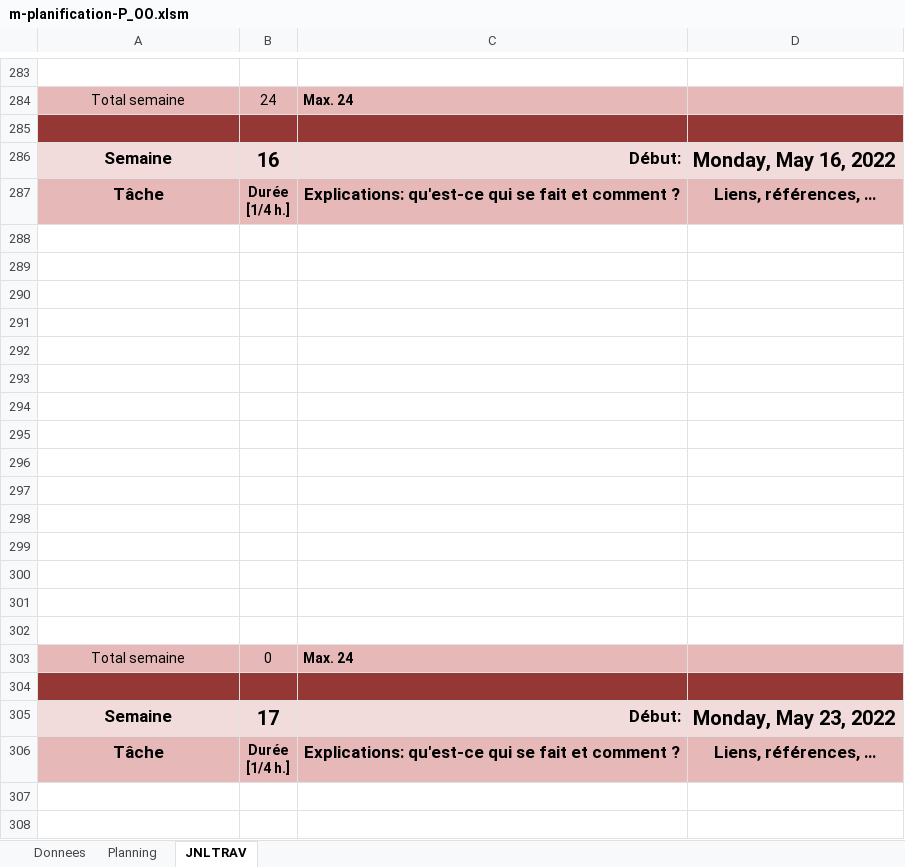
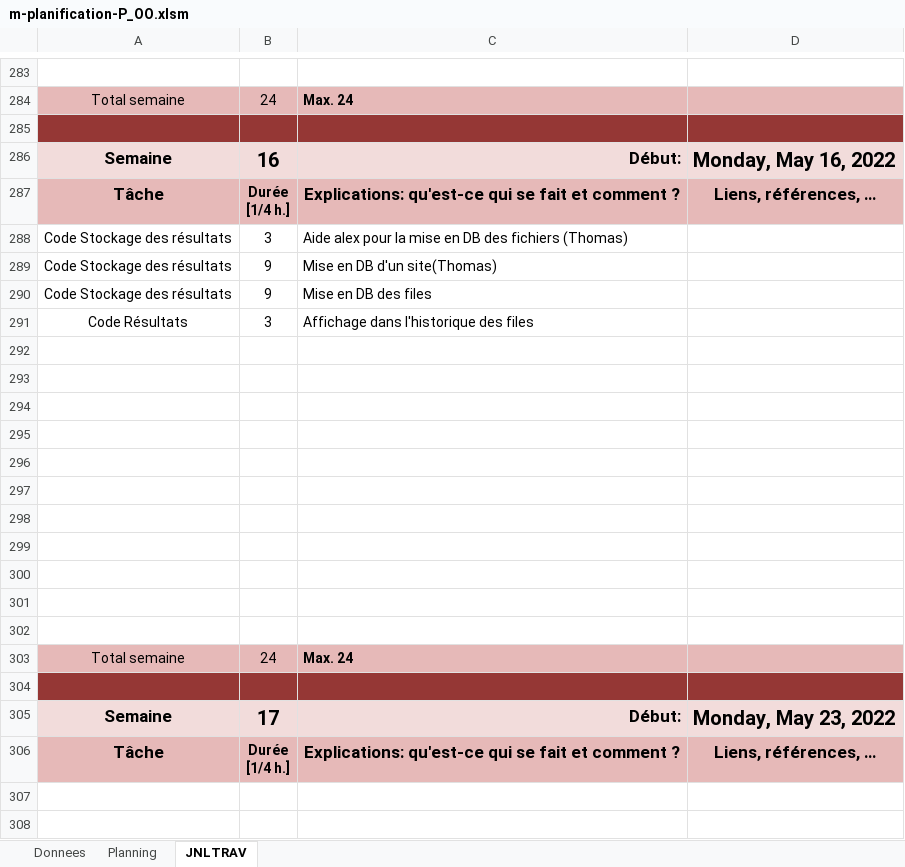
Before and after one commit to ThomasRey1/P-OO, an Excel workbook: m-planification-P_OO.xlsm, sheet JNLTRAV, drawn as a sheet; only a part is shown, gaps mark what is left out; values as stored, in another font and other column widths than the file's, no borders; charts and pictures not drawn; removed rows and columns are numbered as before the commit, all else as after; the diff names each change by its address in the sheet, - before the commit and + after, or states it on an @@ line.

Commit message:
journal de travail

```diff
--- a/m-planification-P_OO.xlsm (sheet JNLTRAV)
+++ b/m-planification-P_OO.xlsm (sheet JNLTRAV)
+row 288: Code Stockage des résultats | 3 | Aide alex pour la mise en DB des fichiers (Thomas)
+row 289: Code Stockage des résultats | 9 | Mise en DB d'un site(Thomas)
+row 290: Code Stockage des résultats | 9 | Mise en DB des files
+row 291: Code Résultats | 3 | Affichage dans l'historique des files
-row 299: (empty)
-row 300: (empty)
-row 301: (empty)
-row 302: (empty)
-B303: 0
+B303: 24
```
Also changed, not shown: charts or pictures.
